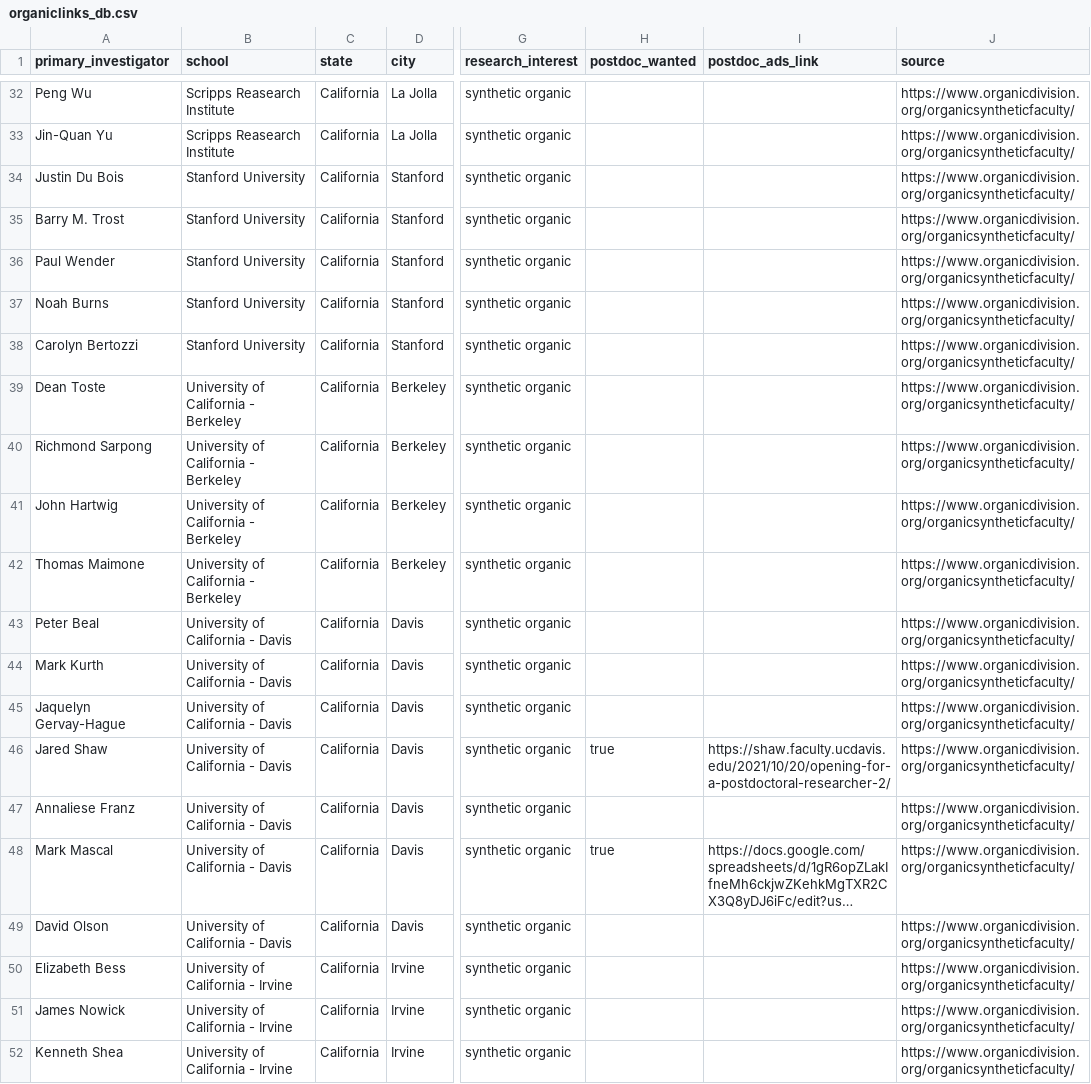
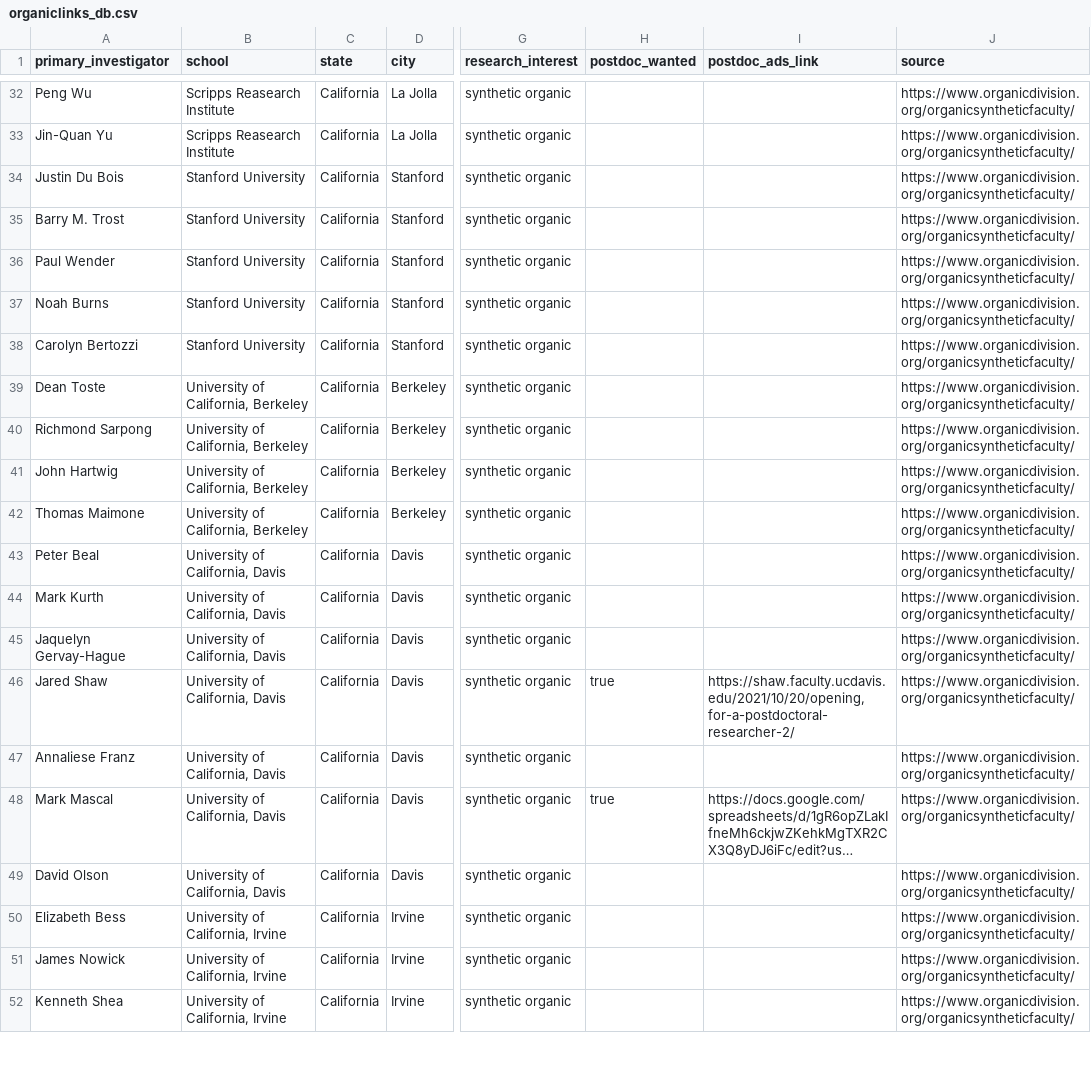
Before and after one commit to khoivan88/organiclinks-v2, a CSV file: data/organiclinks_db.csv, drawn as a sheet; only a part is shown, gaps mark what is left out; long unchanged cells end in …; the diff covers the shown part only; the diff names each change by its address in the sheet, - before the commit and + after, or states it on an @@ line.

Commit message:
fix: school naming

```diff
--- a/data/organiclinks_db.csv
+++ b/data/organiclinks_db.csv
-B39:B42 (school): University of California - Berkeley
+B39:B42 (school): University of California, Berkeley
-B43:B49 (school): University of California - Davis
+B43:B49 (school): University of California, Davis
-I46 (postdoc_ads_link): https://shaw.faculty.ucdavis.edu/2021/10/20/opening-for-a-postdoctoral-researcher-2/
+I46 (postdoc_ads_link): https://shaw.faculty.ucdavis.edu/2021/10/20/opening, for-a-postdoctoral-researcher-2/
-B50:B52 (school): University of California - Irvine
+B50:B52 (school): University of California, Irvine
```
Also changed, not shown: 98 edited cells elsewhere in this file.
